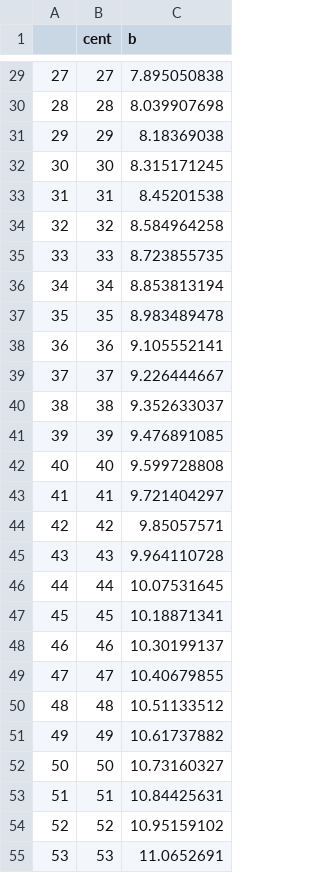
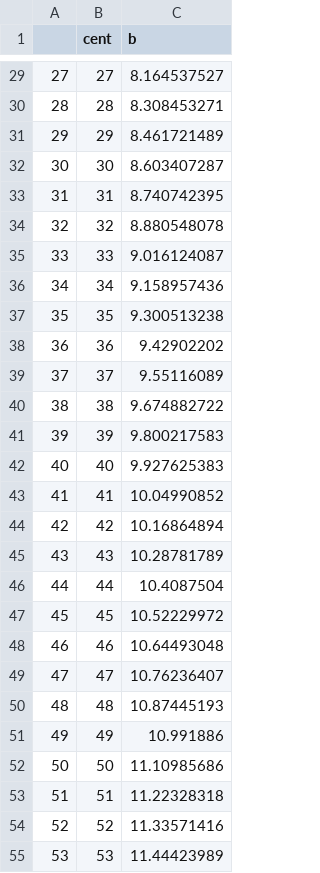
Before and after one commit to xyw2016/clvisc, a CSV file: pyvisc/ini/trento/pbpb2760_cent_b.csv, drawn as a sheet; only a part is shown, gaps mark what is left out; the diff covers the shown part only.

```diff
--- a/pyvisc/ini/trento/pbpb2760_cent_b.csv
+++ b/pyvisc/ini/trento/pbpb2760_cent_b.csv
@@ -29,27 +29,27 @@
-27,27,7.895050838
-28,28,8.039907698
-29,29,8.18369038
-30,30,8.315171245
-31,31,8.45201538
-32,32,8.584964258
-33,33,8.723855735
-34,34,8.853813194
-35,35,8.983489478
-36,36,9.105552141
-37,37,9.226444667
-38,38,9.352633037
-39,39,9.476891085
-40,40,9.599728808
-41,41,9.721404297
-42,42,9.85057571
-43,43,9.964110728
-44,44,10.07531645
-45,45,10.18871341
-46,46,10.30199137
-47,47,10.40679855
-48,48,10.51133512
-49,49,10.61737882
-50,50,10.73160327
-51,51,10.84425631
-52,52,10.95159102
-53,53,11.0652691
+27,27,8.164537527
+28,28,8.308453271
+29,29,8.461721489
+30,30,8.603407287
+31,31,8.740742395
+32,32,8.880548078
+33,33,9.016124087
+34,34,9.158957436
+35,35,9.300513238
+36,36,9.42902202
+37,37,9.55116089
+38,38,9.674882722
+39,39,9.800217583
+40,40,9.927625383
+41,41,10.04990852
+42,42,10.16864894
+43,43,10.28781789
+44,44,10.4087504
+45,45,10.52229972
+46,46,10.64493048
+47,47,10.76236407
+48,48,10.87445193
+49,49,10.991886
+50,50,11.10985686
+51,51,11.22328318
+52,52,11.33571416
+53,53,11.44423989
```
Also changed, not shown: 74 edited cells elsewhere in this file.
